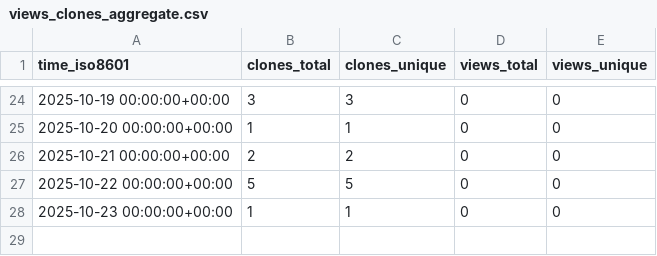
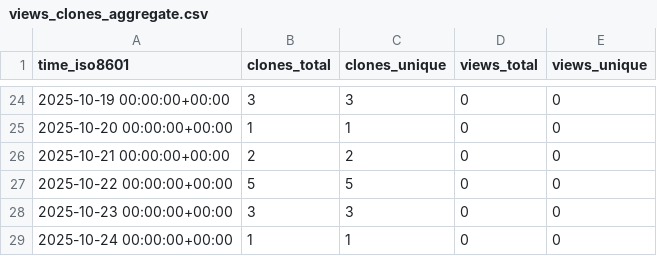
Before and after one commit to QiaoQiaoDev/unity-mcp, a CSV file: QiaoQiaoDev/unity-mcp/ghrs-data/views_clones_aggregate.csv, drawn as a sheet; only a part is shown, gaps mark what is left out.

```diff
--- a/QiaoQiaoDev/unity-mcp/ghrs-data/views_clones_aggregate.csv
+++ b/QiaoQiaoDev/unity-mcp/ghrs-data/views_clones_aggregate.csv
@@ -27,2 +27,3 @@ time_iso8601,clones_total,clones_unique,views_total,views_unique
 2025-10-22 00:00:00+00:00,5,5,0,0
-2025-10-23 00:00:00+00:00,1,1,0,0
+2025-10-23 00:00:00+00:00,3,3,0,0
+2025-10-24 00:00:00+00:00,1,1,0,0
```
Also changed, not shown: 1 other file.
